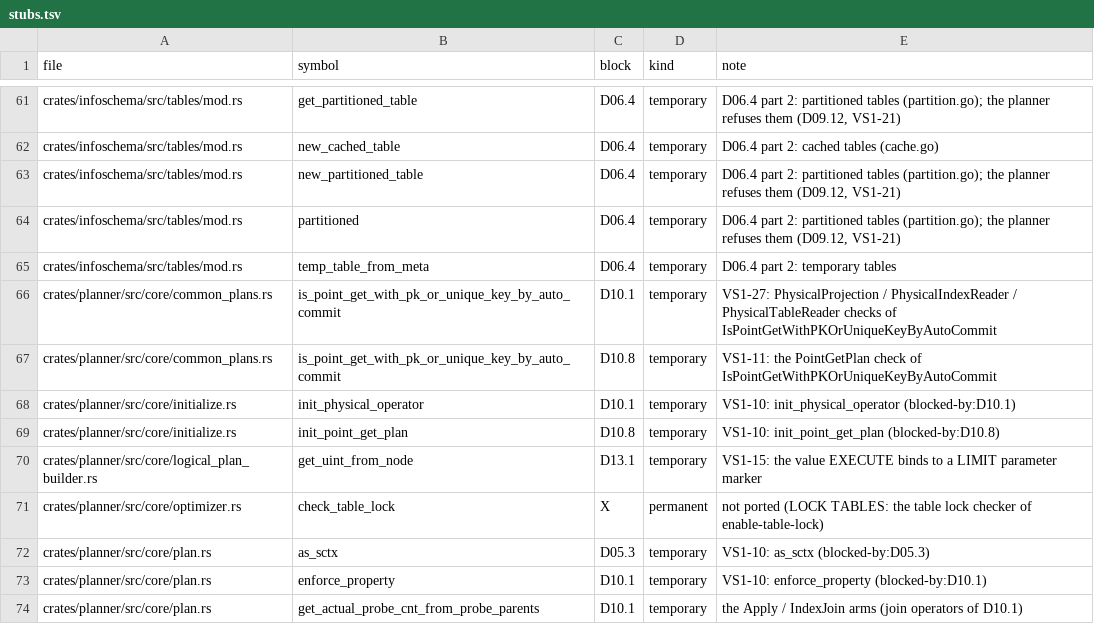
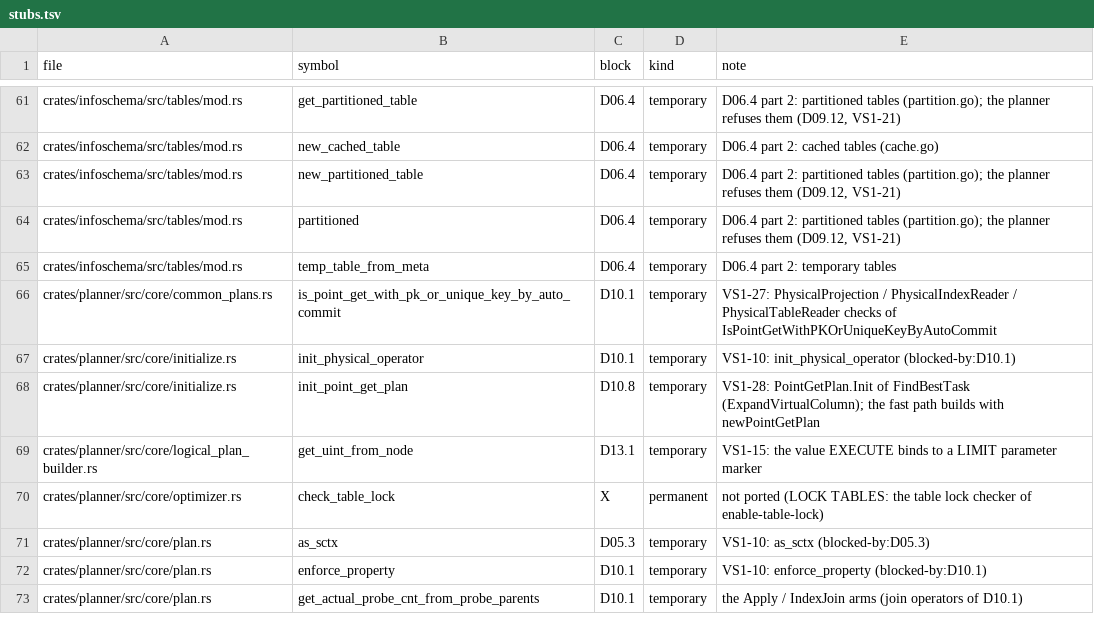
Before and after one commit to dulao5/tidb-rs-tracker, a TSV file: data/stubs.tsv, drawn as a sheet; only a part is shown, gaps mark what is left out.

```diff
--- a/data/stubs.tsv
+++ b/data/stubs.tsv
@@ -66,5 +66,4 @@ crates/infoschema/src/tables/mod.rs	temp_table_from_meta	D06.4	temporary	D06.4 p
 crates/planner/src/core/common_plans.rs	is_point_get_with_pk_or_unique_key_by_auto_commit	D10.1	temporary	VS1-27: PhysicalProjection / PhysicalIndexReader / PhysicalTableReader checks of IsPointGetWithPKOrUniqueKeyByAutoCommit
-crates/planner/src/core/common_plans.rs	is_point_get_with_pk_or_unique_key_by_auto_commit	D10.8	temporary	VS1-11: the PointGetPlan check of IsPointGetWithPKOrUniqueKeyByAutoCommit
 crates/planner/src/core/initialize.rs	init_physical_operator	D10.1	temporary	VS1-10: init_physical_operator (blocked-by:D10.1)
-crates/planner/src/core/initialize.rs	init_point_get_plan	D10.8	temporary	VS1-10: init_point_get_plan (blocked-by:D10.8)
+crates/planner/src/core/initialize.rs	init_point_get_plan	D10.8	temporary	VS1-28: PointGetPlan.Init of FindBestTask (ExpandVirtualColumn); the fast path builds with newPointGetPlan
 crates/planner/src/core/logical_plan_builder.rs	get_uint_from_node	D13.1	temporary	VS1-15: the value EXECUTE binds to a LIMIT parameter marker
```
Also changed, not shown: 1 other file.
